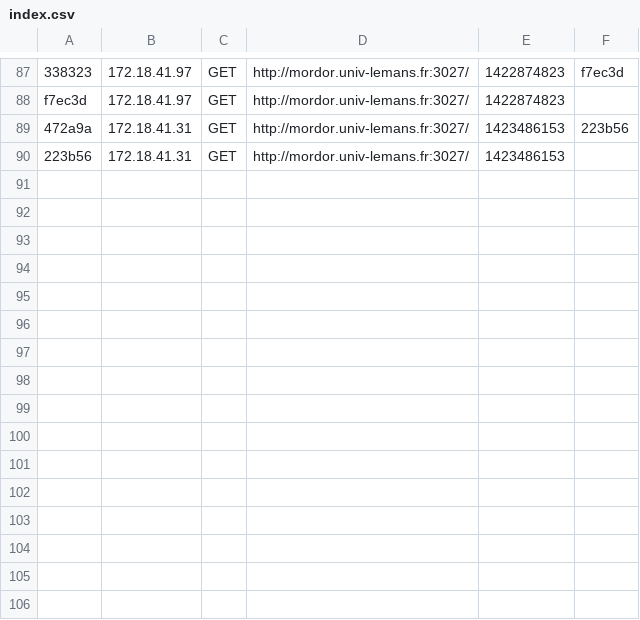
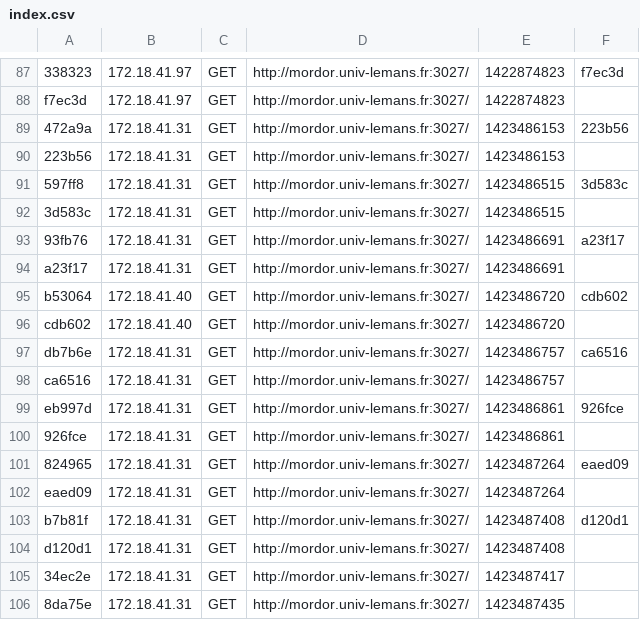
Before and after one commit to LetayB/Comic-sharing-platform, a CSV file: Symfony/app/cache/dev/profiler/index.csv, drawn as a sheet; only a part is shown, gaps mark what is left out; the diff names each change by its address in the sheet, - before the commit and + after, or states it on an @@ line.

```diff
--- a/Symfony/app/cache/dev/profiler/index.csv
+++ b/Symfony/app/cache/dev/profiler/index.csv
+row 91: 597ff8 | 172.18.41.31 | GET | http://mordor.univ-lemans.fr:3027/ | 1423486515 | 3d583c
+row 92: 3d583c | 172.18.41.31 | GET | http://mordor.univ-lemans.fr:3027/ | 1423486515
+row 93: 93fb76 | 172.18.41.31 | GET | http://mordor.univ-lemans.fr:3027/ | 1423486691 | a23f17
+row 94: a23f17 | 172.18.41.31 | GET | http://mordor.univ-lemans.fr:3027/ | 1423486691
+row 95: b53064 | 172.18.41.40 | GET | http://mordor.univ-lemans.fr:3027/ | 1423486720 | cdb602
+row 96: cdb602 | 172.18.41.40 | GET | http://mordor.univ-lemans.fr:3027/ | 1423486720
+row 97: db7b6e | 172.18.41.31 | GET | http://mordor.univ-lemans.fr:3027/ | 1423486757 | ca6516
+row 98: ca6516 | 172.18.41.31 | GET | http://mordor.univ-lemans.fr:3027/ | 1423486757
+row 99: eb997d | 172.18.41.31 | GET | http://mordor.univ-lemans.fr:3027/ | 1423486861 | 926fce
+row 100: 926fce | 172.18.41.31 | GET | http://mordor.univ-lemans.fr:3027/ | 1423486861
+row 101: 824965 | 172.18.41.31 | GET | http://mordor.univ-lemans.fr:3027/ | 1423487264 | eaed09
+row 102: eaed09 | 172.18.41.31 | GET | http://mordor.univ-lemans.fr:3027/ | 1423487264
+row 103: b7b81f | 172.18.41.31 | GET | http://mordor.univ-lemans.fr:3027/ | 1423487408 | d120d1
+row 104: d120d1 | 172.18.41.31 | GET | http://mordor.univ-lemans.fr:3027/ | 1423487408
+row 105: 34ec2e | 172.18.41.31 | GET | http://mordor.univ-lemans.fr:3027/ | 1423487417
+row 106: 8da75e | 172.18.41.31 | GET | http://mordor.univ-lemans.fr:3027/ | 1423487435
```
Also changed, not shown: 33 other files.
